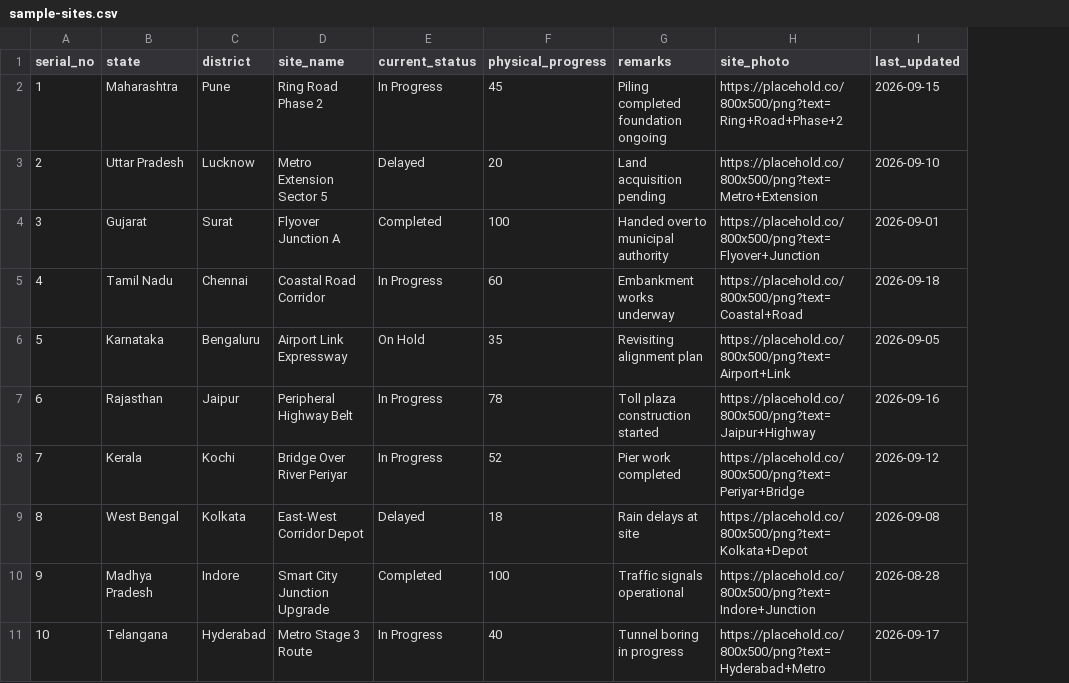
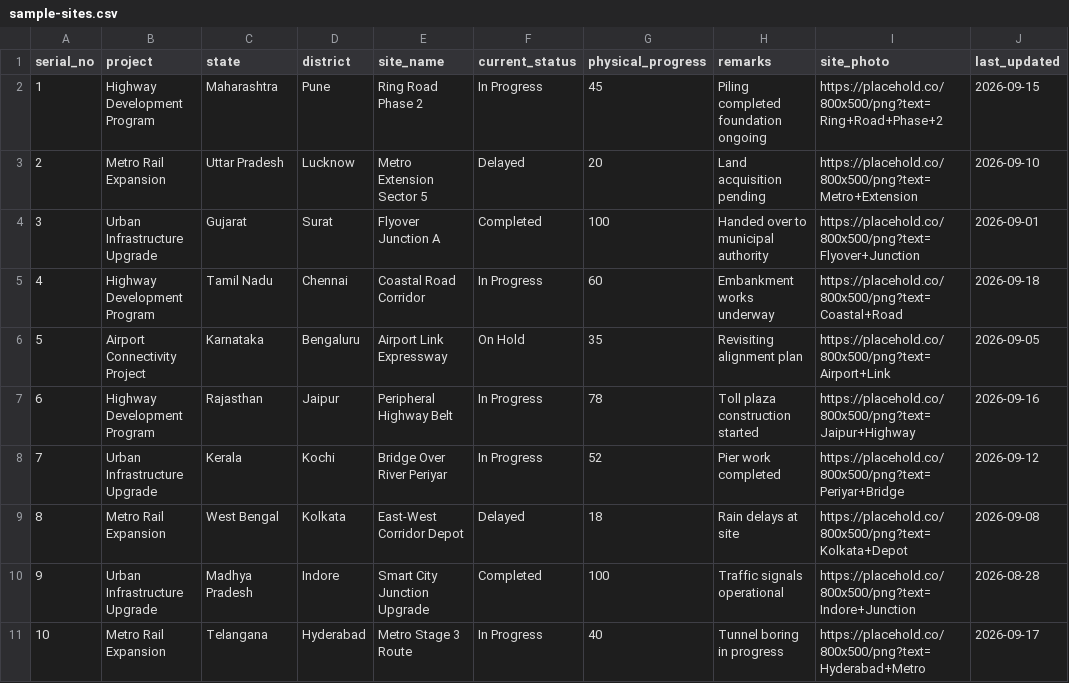
Before and after one commit to kiipl/Kiipl_Project_Dashboard, a CSV file: data/sample-sites.csv, drawn as a sheet; the diff names each change by its address in the sheet, - before the commit and + after, or states it on an @@ line.

Commit message:
Updated the ui and removed the atlas keyword from the dashboard and ran the project name column

```diff
--- a/data/sample-sites.csv
+++ b/data/sample-sites.csv
+column B (project), rows 2-11: Highway Development Program | Metro Rail Expansion | Urban Infrastructure Upgrade | Highway Development Program | Airport Connectivity Project | Highway Development Program | Urban Infrastructure Upgrade | Metro Rail Expansion | Urban Infrastructure Upgrade | Metro Rail Expansion
```
Also changed, not shown: 4 other files.
